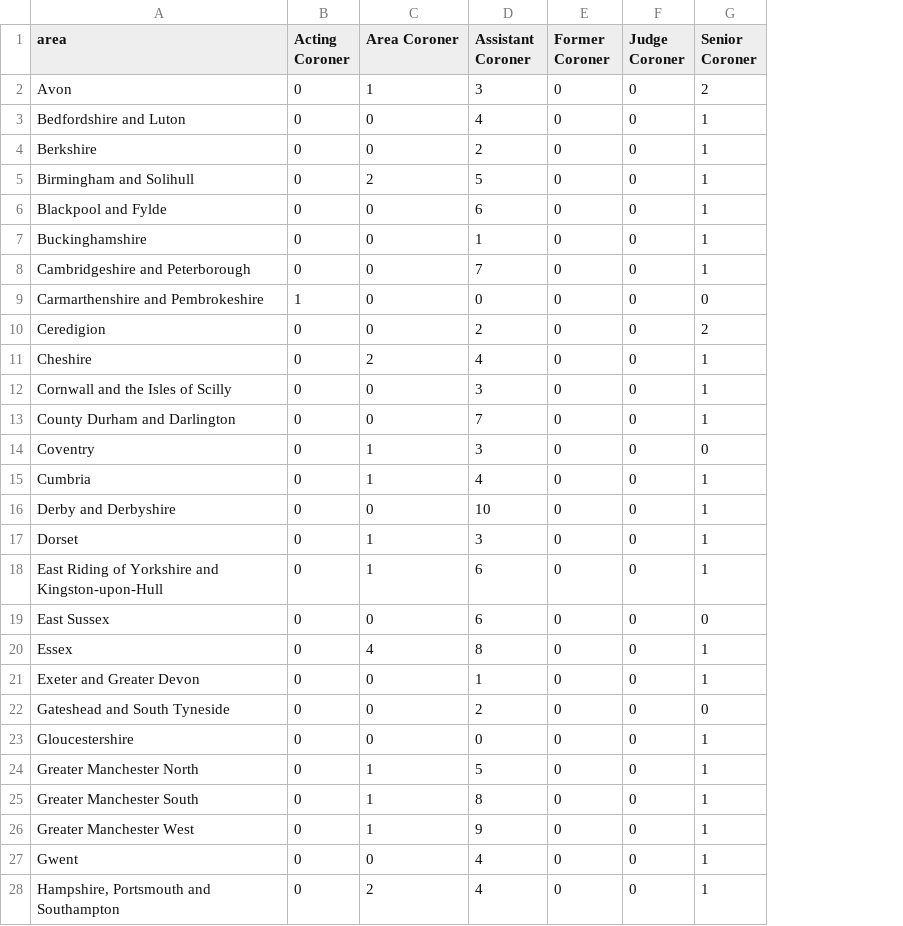
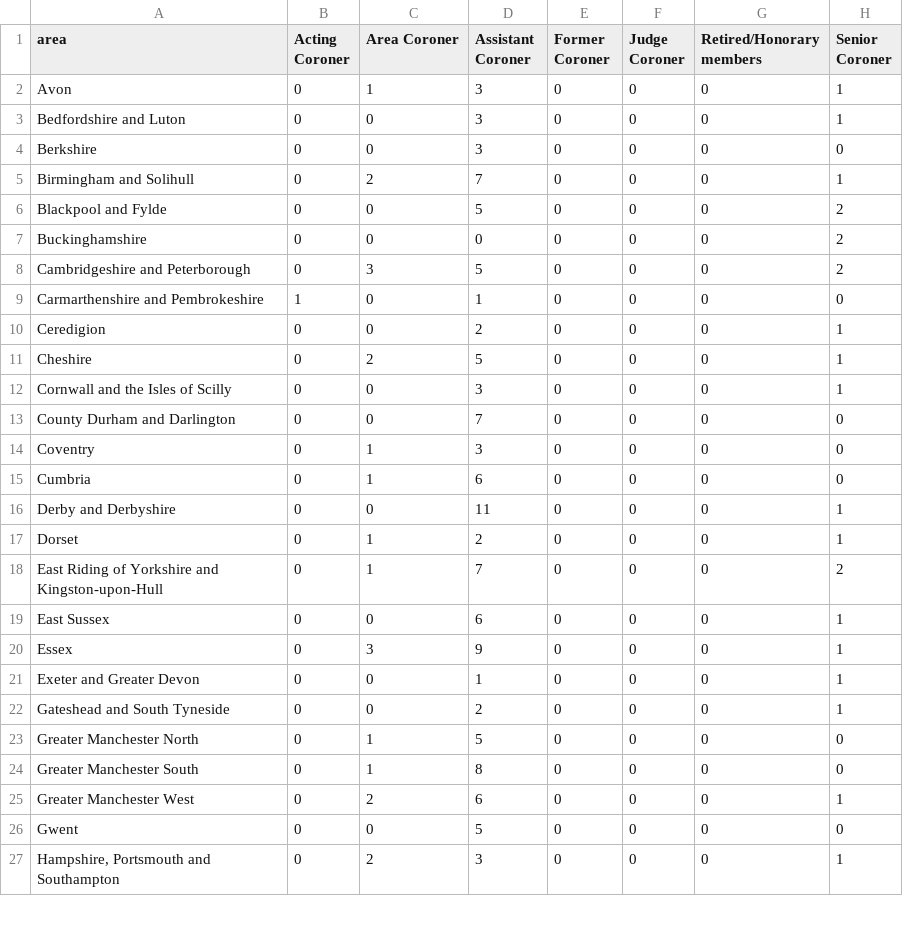
Before and after one commit to Mr-Helpful/preventable-deaths-scraper, a CSV file: src/analyse/counts/data/name/area-counts.csv, drawn as a sheet; only a part is shown; removed rows and columns are numbered as before the commit, all else as after; the diff covers the shown part only; the diff names each change by its address in the sheet, - before the commit and + after, or states it on an @@ line.

```diff
--- a/src/analyse/counts/data/name/area-counts.csv
+++ b/src/analyse/counts/data/name/area-counts.csv
+column G (Retired/Honorary members), rows 2-27: all 0
-H2 (Senior Coroner): 2
+H2 (Senior Coroner): 1
-D3 (Assistant Coroner): 4
+D3 (Assistant Coroner): 3
-D4 (Assistant Coroner): 2
+D4 (Assistant Coroner): 3
-H4 (Senior Coroner): 1
+H4 (Senior Coroner): 0
-D5 (Assistant Coroner): 5
+D5 (Assistant Coroner): 7
-D6 (Assistant Coroner): 6
+D6 (Assistant Coroner): 5
-H6:H8 (Senior Coroner): 1
+H6:H8 (Senior Coroner): 2
-D7 (Assistant Coroner): 1
+D7 (Assistant Coroner): 0
-C8 (Area Coroner): 0
+C8 (Area Coroner): 3
-D8 (Assistant Coroner): 7
+D8 (Assistant Coroner): 5
-D9 (Assistant Coroner): 0
+D9 (Assistant Coroner): 1
-H10 (Senior Coroner): 2
+H10 (Senior Coroner): 1
-D11 (Assistant Coroner): 4
+D11 (Assistant Coroner): 5
-H13 (Senior Coroner): 1
+H13 (Senior Coroner): 0
-D15 (Assistant Coroner): 4
+D15 (Assistant Coroner): 6
-H15 (Senior Coroner): 1
+H15 (Senior Coroner): 0
-D16 (Assistant Coroner): 10
+D16 (Assistant Coroner): 11
-D17 (Assistant Coroner): 3
+D17 (Assistant Coroner): 2
-D18 (Assistant Coroner): 6
+D18 (Assistant Coroner): 7
-H18 (Senior Coroner): 1
+H18 (Senior Coroner): 2
-H19 (Senior Coroner): 0
+H19 (Senior Coroner): 1
-C20 (Area Coroner): 4
+C20 (Area Coroner): 3
-D20 (Assistant Coroner): 8
+D20 (Assistant Coroner): 9
-H22 (Senior Coroner): 0
+H22 (Senior Coroner): 1
-row 23: Gloucestershire | 0 | 0 | 0 | 0 | 0 | 1
-H23:H24 (Senior Coroner): 1
+H23:H24 (Senior Coroner): 0
-C25 (Area Coroner): 1
+C25 (Area Coroner): 2
-D25 (Assistant Coroner): 9
+D25 (Assistant Coroner): 6
-D26 (Assistant Coroner): 4
+D26 (Assistant Coroner): 5
-H26 (Senior Coroner): 1
+H26 (Senior Coroner): 0
-D27 (Assistant Coroner): 4
+D27 (Assistant Coroner): 3
```
Also changed, not shown: 55 edited cells elsewhere in this file, src/analyse/counts/data/name/name-years.csv, src/analyse/counts/data/sent/name-statuses.csv, 26 other files.
